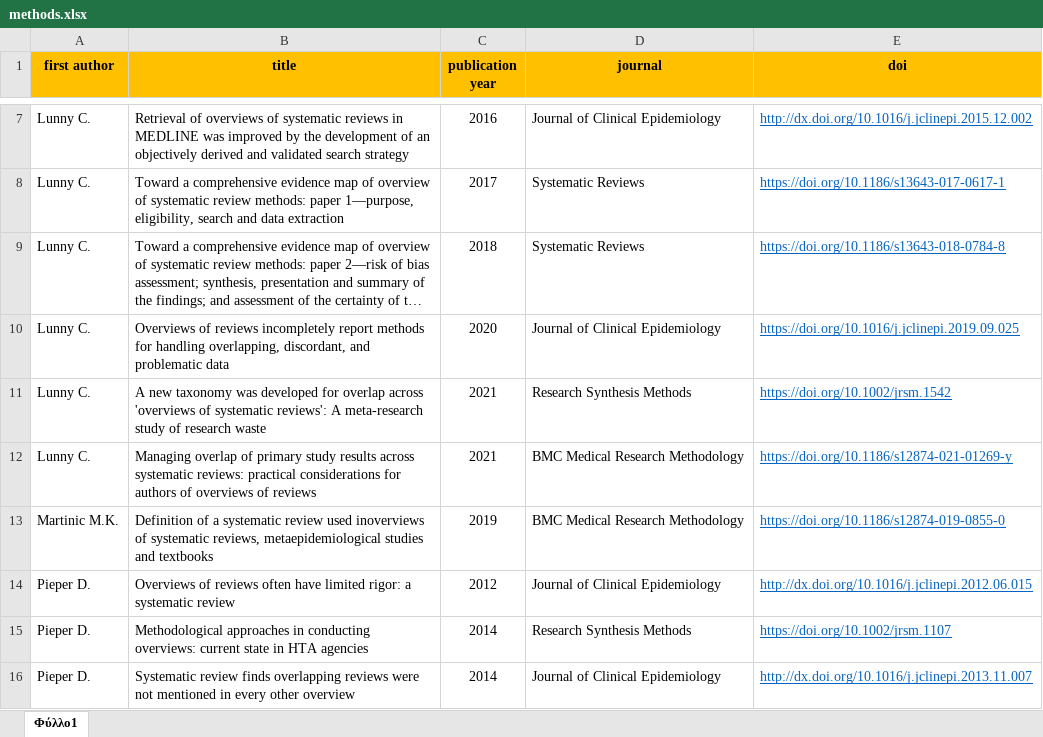
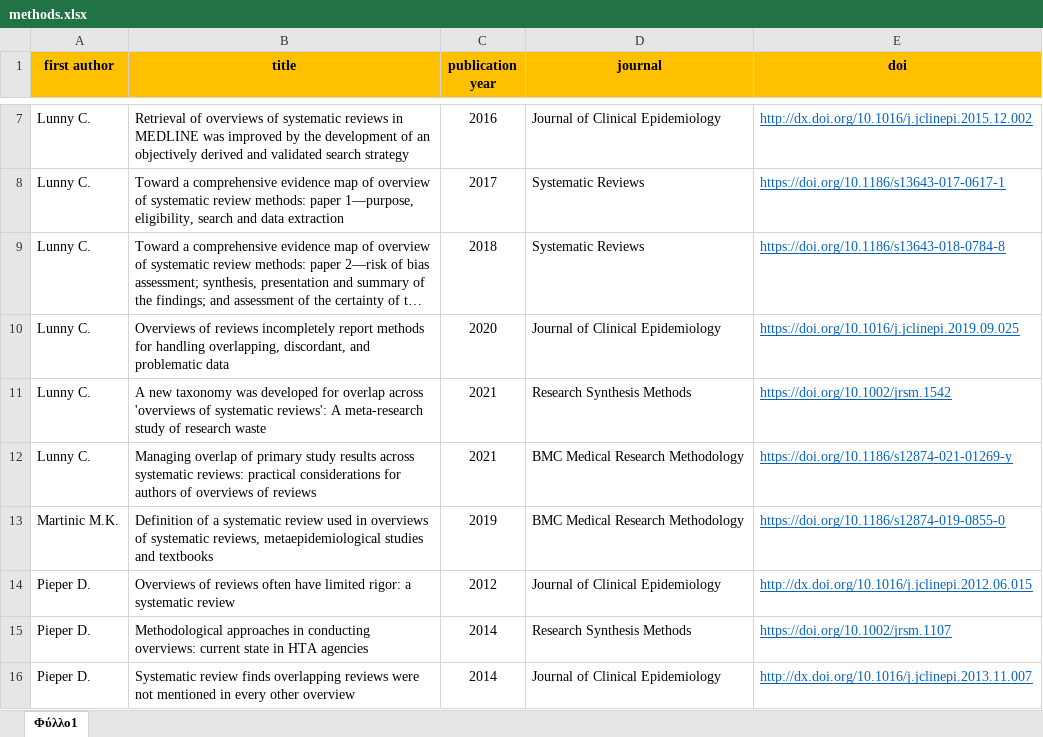
Before and after one commit to bougioukas/overview_megadatabase, an Excel workbook: _site/data/methods.xlsx, sheet Φύλλο1, drawn as a sheet; only a part is shown, gaps mark what is left out; long unchanged cells end in …; values as stored, in another font and other column widths than the file's, no borders; the diff names each change by its address in the sheet, - before the commit and + after, or states it on an @@ line.

```diff
--- a/_site/data/methods.xlsx (sheet Φύλλο1)
+++ b/_site/data/methods.xlsx (sheet Φύλλο1)
-B13 (title): …review used inoverviews of systematic…
+B13 (title): …review used in overviews of systematic…
```
Also changed, not shown: data/methods.xlsx, 6 other files.
